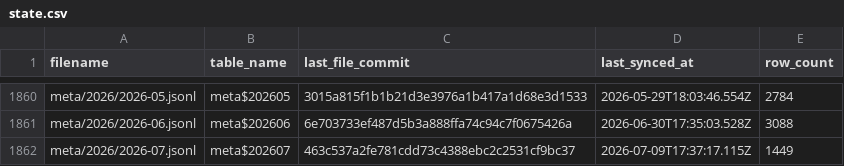
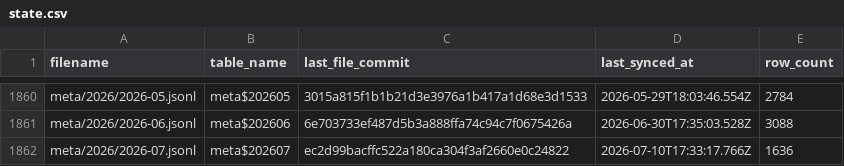
Before and after one commit to dtinth/openlawdata-bigquery, a CSV file: state.csv, drawn as a sheet; only a part is shown, gaps mark what is left out.

Commit message:
Update state.csv

```diff
--- a/state.csv
+++ b/state.csv
@@ -1861,2 +1861,2 @@ meta/2026/2026-05.jsonl,meta$202605,3015a815f1b1b21d3e3976a1b417a1d68e3d1533,202
 meta/2026/2026-06.jsonl,meta$202606,6e703733ef487d5b3a888ffa74c94c7f0675426a,2026-06-30T17:35:03.528Z,3088
-meta/2026/2026-07.jsonl,meta$202607,463c537a2fe781cdd73c4388ebc2c2531cf9bc37,2026-07-09T17:37:17.115Z,1449
+meta/2026/2026-07.jsonl,meta$202607,ec2d99bacffc522a180ca304f3af2660e0c24822,2026-07-10T17:33:17.766Z,1636
```
